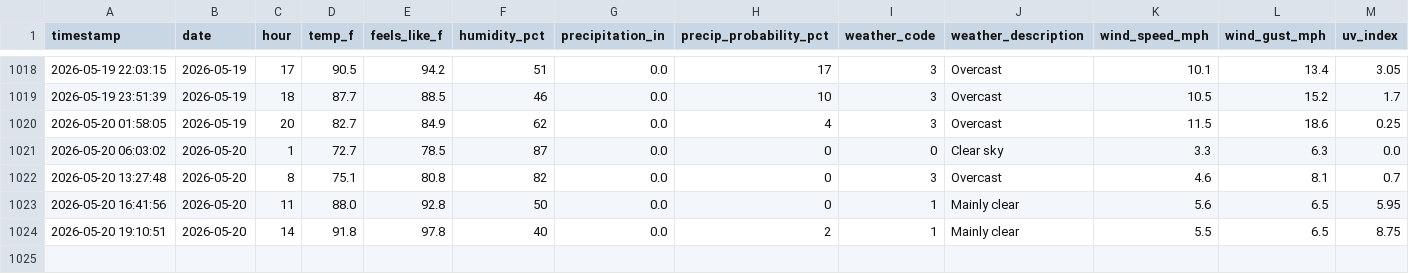
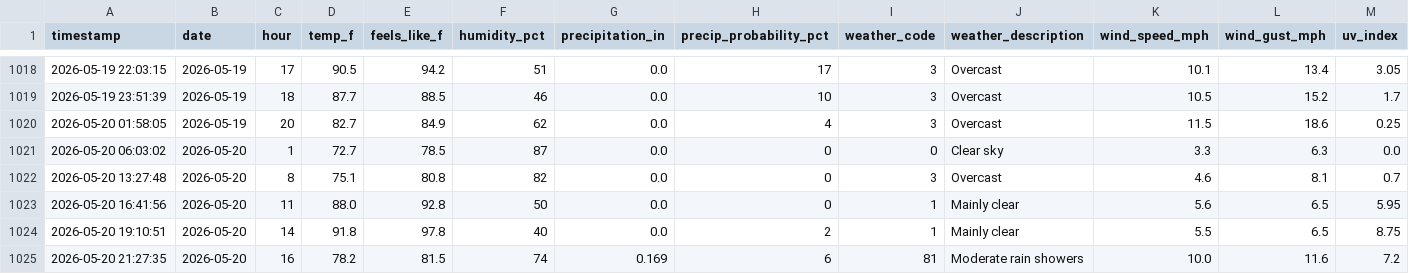
Before and after one commit to PAndrewTurner/Ride_Waittimes, a CSV file: data/weather.csv, drawn as a sheet; only a part is shown, gaps mark what is left out; rows hold the shown columns only; the diff names each change by its address in the sheet, - before the commit and + after, or states it on an @@ line.

```diff
--- a/data/weather.csv
+++ b/data/weather.csv
+row 1025: 2026-05-20 21:27:35 | 2026-05-20 | 16 | 78.2 | 81.5 | 74 | 0.169 | 6 | 81 | Moderate rain showers | 10.0 | 11.6 | 7.2
```
Also changed, not shown: data/park_hours.csv.
